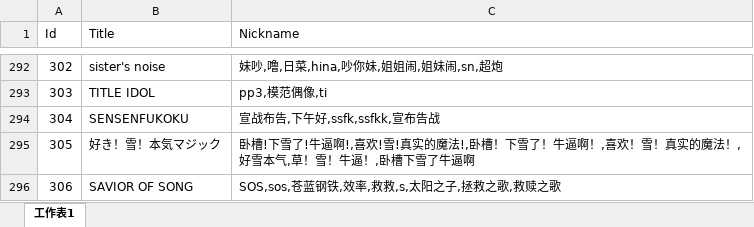
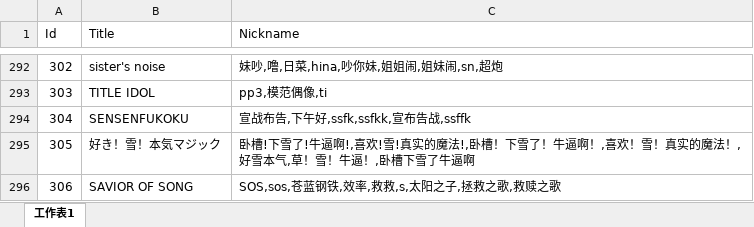
Before and after one commit to Kudryavka03/tsugu-bangdream-nickname, an Excel workbook: nickname_song.xlsx, sheet 工作表1, drawn as a sheet; only a part is shown, gaps mark what is left out; values as stored, in another font and other column widths than the file's, no borders; the diff names each change by its address in the sheet, - before the commit and + after, or states it on an @@ line.

Commit message:
nickname:ssffk

```diff
--- a/nickname_song.xlsx (sheet 工作表1)
+++ b/nickname_song.xlsx (sheet 工作表1)
-C294 (Nickname): 宣战布告,下午好,ssfk,ssfkk,宣布告战
+C294 (Nickname): 宣战布告,下午好,ssfk,ssfkk,宣布告战,ssffk
```
